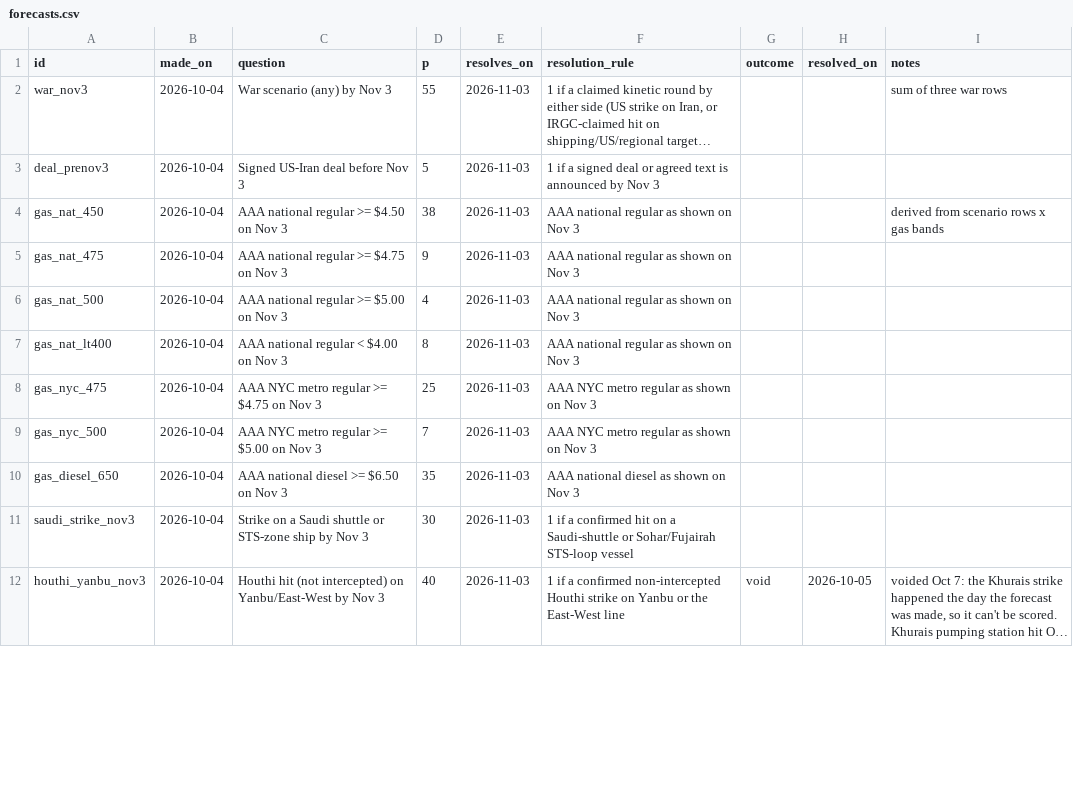
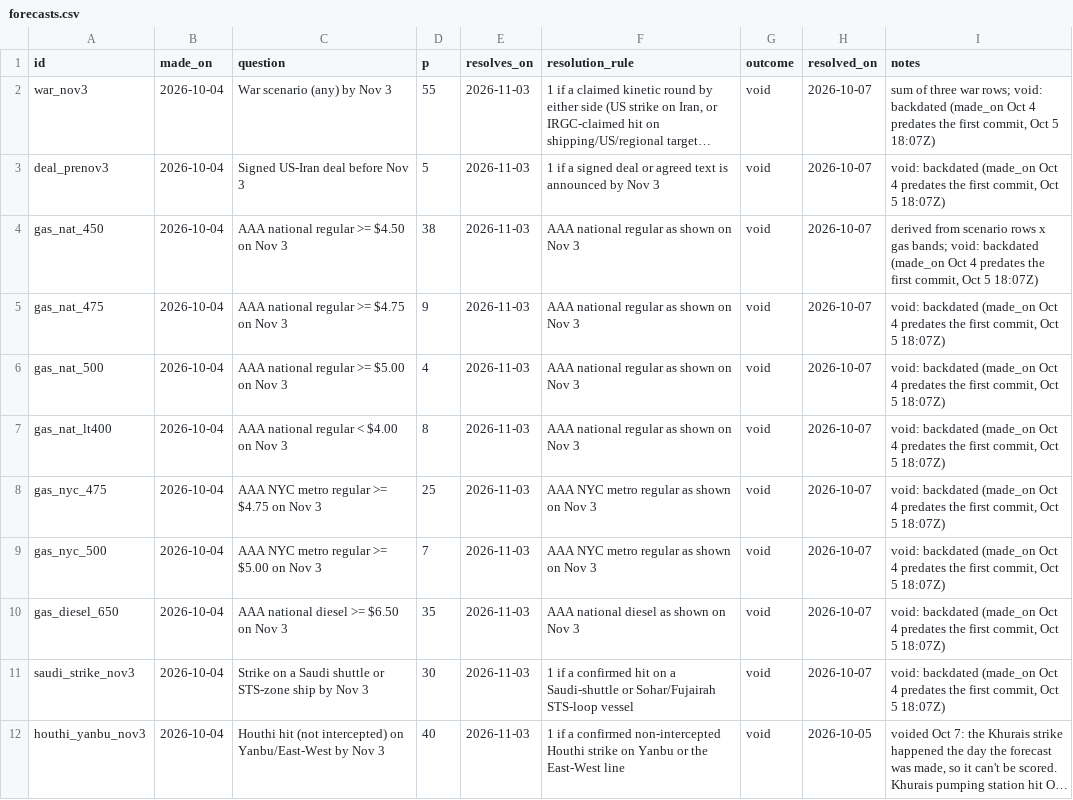
Before and after one commit to abrandt1897/GeoBrief, a CSV file: data/forecasts.csv, drawn as a sheet; only a part is shown; long unchanged cells end in …; the diff covers the shown part only; the diff names each change by its address in the sheet, - before the commit and + after, or states it on an @@ line.

```diff
--- a/data/forecasts.csv
+++ b/data/forecasts.csv
-G2:G11 (outcome): (empty)
+G2:G11 (outcome): void
-H2:H11 (resolved_on): (empty)
+H2:H11 (resolved_on): 2026-10-07
-I2 (notes): …three war rows
+I2 (notes): …three war rows; void: backdated (made_on Oct 4 predates the first commit, Oct 5 18:07Z)
-I3 (notes): (empty)
+I3 (notes): void: backdated (made_on Oct 4 predates the first commit, Oct 5 18:07Z)
-I4 (notes): …x gas bands
+I4 (notes): …x gas bands; void: backdated (made_on Oct 4 predates the first commit, Oct 5 18:07Z)
-I5:I11 (notes): (empty)
+I5:I11 (notes): void: backdated (made_on Oct 4 predates the first commit, Oct 5 18:07Z)
```
Also changed, not shown: 6 added rows and 33 edited cells elsewhere in this file, data/gas.csv, data/odds.csv, 15 other files.
